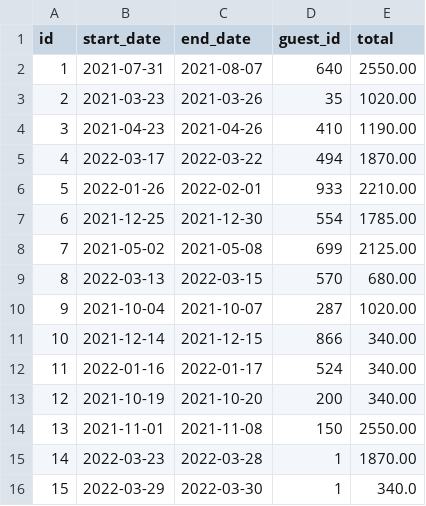
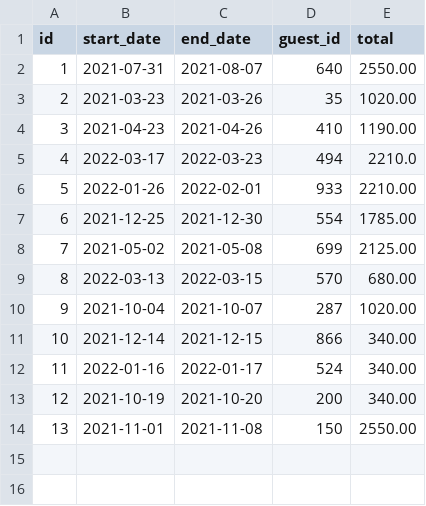
Before and after one commit to BradyBlackley/mastery-assessment5-dont-wreck-my-house, a CSV file: data/app-data/reservations/3edda6bc-ab95-49a8-8962-d50b53f84b15.csv, drawn as a sheet.

Commit message:
debugged problems with update in reservation service, implemented edit a reservation

```diff
--- a/data/app-data/reservations/3edda6bc-ab95-49a8-8962-d50b53f84b15.csv
+++ b/data/app-data/reservations/3edda6bc-ab95-49a8-8962-d50b53f84b15.csv
@@ -4,3 +4,3 @@ id,start_date,end_date,guest_id,total
 3,2021-04-23,2021-04-26,410,1190.00
-4,2022-03-17,2022-03-22,494,1870.00
+4,2022-03-17,2022-03-23,494,2210.0
 5,2022-01-26,2022-02-01,933,2210.00
@@ -14,3 +14 @@ id,start_date,end_date,guest_id,total
 13,2021-11-01,2021-11-08,150,2550.00
-14,2022-03-23,2022-03-28,1,1870.00
-15,2022-03-29,2022-03-30,1,340.0
```
Also changed, not shown: 8 other files.
